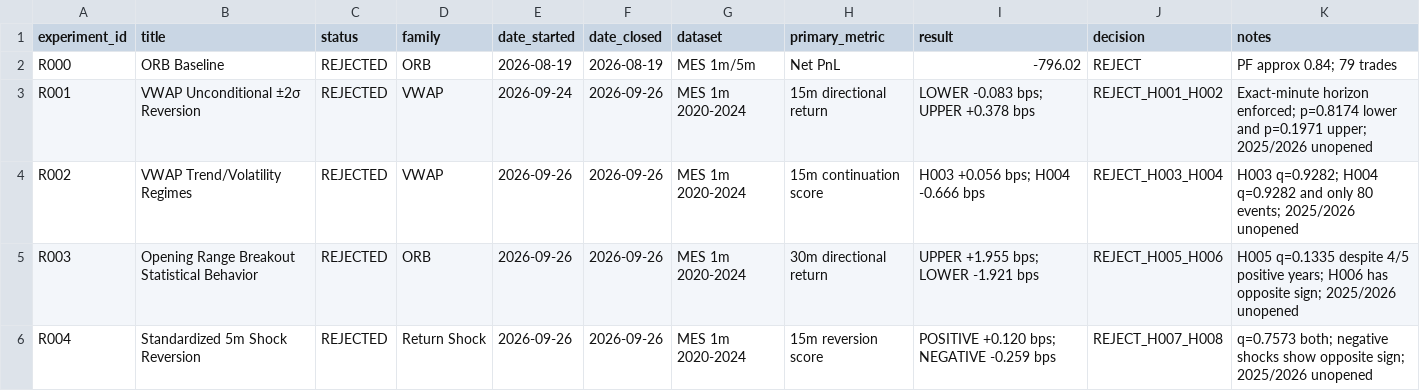
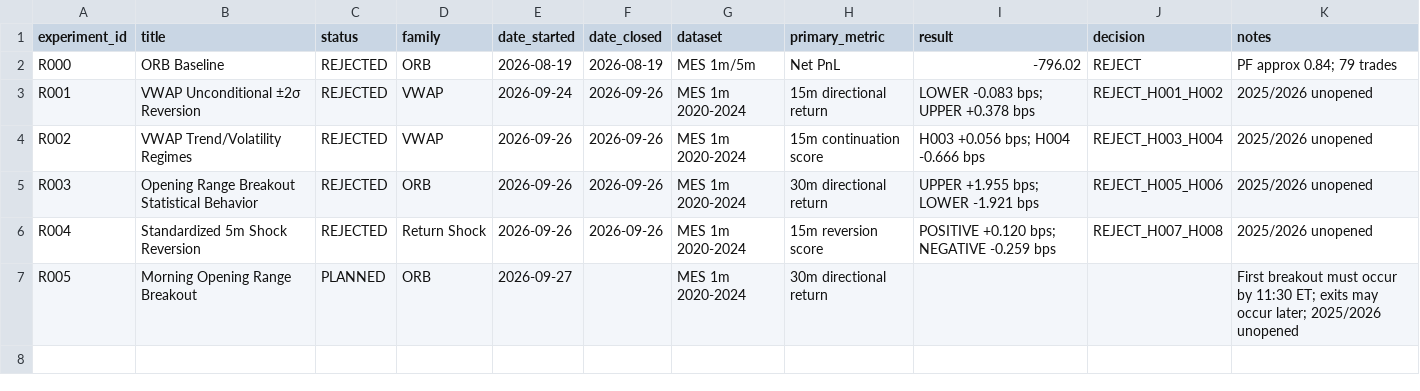
Before and after one commit to rgentil2/MES-Trading-Research, a CSV file: research/experiment_registry.csv, drawn as a sheet.

Commit message:
Archive prior research and start R005 morning ORB phase

```diff
--- a/research/experiment_registry.csv
+++ b/research/experiment_registry.csv
@@ -2,5 +2,6 @@ experiment_id,title,status,family,date_started,date_closed,dataset,primary_metri
 R000,ORB Baseline,REJECTED,ORB,2026-08-19,2026-08-19,MES 1m/5m,Net PnL,-796.02,REJECT,PF approx 0.84; 79 trades
-R001,VWAP Unconditional ±2σ Reversion,REJECTED,VWAP,2026-09-24,2026-09-26,MES 1m 2020-2024,15m directional return,"LOWER -0.083 bps; UPPER +0.378 bps",REJECT_H001_H002,"Exact-minute horizon enforced; p=0.8174 lower and p=0.1971 upper; 2025/2026 unopened"
-R002,VWAP Trend/Volatility Regimes,REJECTED,VWAP,2026-09-26,2026-09-26,MES 1m 2020-2024,15m continuation score,"H003 +0.056 bps; H004 -0.666 bps",REJECT_H003_H004,"H003 q=0.9282; H004 q=0.9282 and only 80 events; 2025/2026 unopened"
-R003,Opening Range Breakout Statistical Behavior,REJECTED,ORB,2026-09-26,2026-09-26,MES 1m 2020-2024,30m directional return,"UPPER +1.955 bps; LOWER -1.921 bps",REJECT_H005_H006,"H005 q=0.1335 despite 4/5 positive years; H006 has opposite sign; 2025/2026 unopened"
-R004,Standardized 5m Shock Reversion,REJECTED,Return Shock,2026-09-26,2026-09-26,MES 1m 2020-2024,15m reversion score,"POSITIVE +0.120 bps; NEGATIVE -0.259 bps",REJECT_H007_H008,"q=0.7573 both; negative shocks show opposite sign; 2025/2026 unopened"
+R001,VWAP Unconditional ±2σ Reversion,REJECTED,VWAP,2026-09-24,2026-09-26,MES 1m 2020-2024,15m directional return,"LOWER -0.083 bps; UPPER +0.378 bps",REJECT_H001_H002,"2025/2026 unopened"
+R002,VWAP Trend/Volatility Regimes,REJECTED,VWAP,2026-09-26,2026-09-26,MES 1m 2020-2024,15m continuation score,"H003 +0.056 bps; H004 -0.666 bps",REJECT_H003_H004,"2025/2026 unopened"
+R003,Opening Range Breakout Statistical Behavior,REJECTED,ORB,2026-09-26,2026-09-26,MES 1m 2020-2024,30m directional return,"UPPER +1.955 bps; LOWER -1.921 bps",REJECT_H005_H006,"2025/2026 unopened"
+R004,Standardized 5m Shock Reversion,REJECTED,Return Shock,2026-09-26,2026-09-26,MES 1m 2020-2024,15m reversion score,"POSITIVE +0.120 bps; NEGATIVE -0.259 bps",REJECT_H007_H008,"2025/2026 unopened"
+R005,Morning Opening Range Breakout,PLANNED,ORB,2026-09-27,,MES 1m 2020-2024,30m directional return,,,First breakout must occur by 11:30 ET; exits may occur later; 2025/2026 unopened
```
Also changed, not shown: 32 other files.
